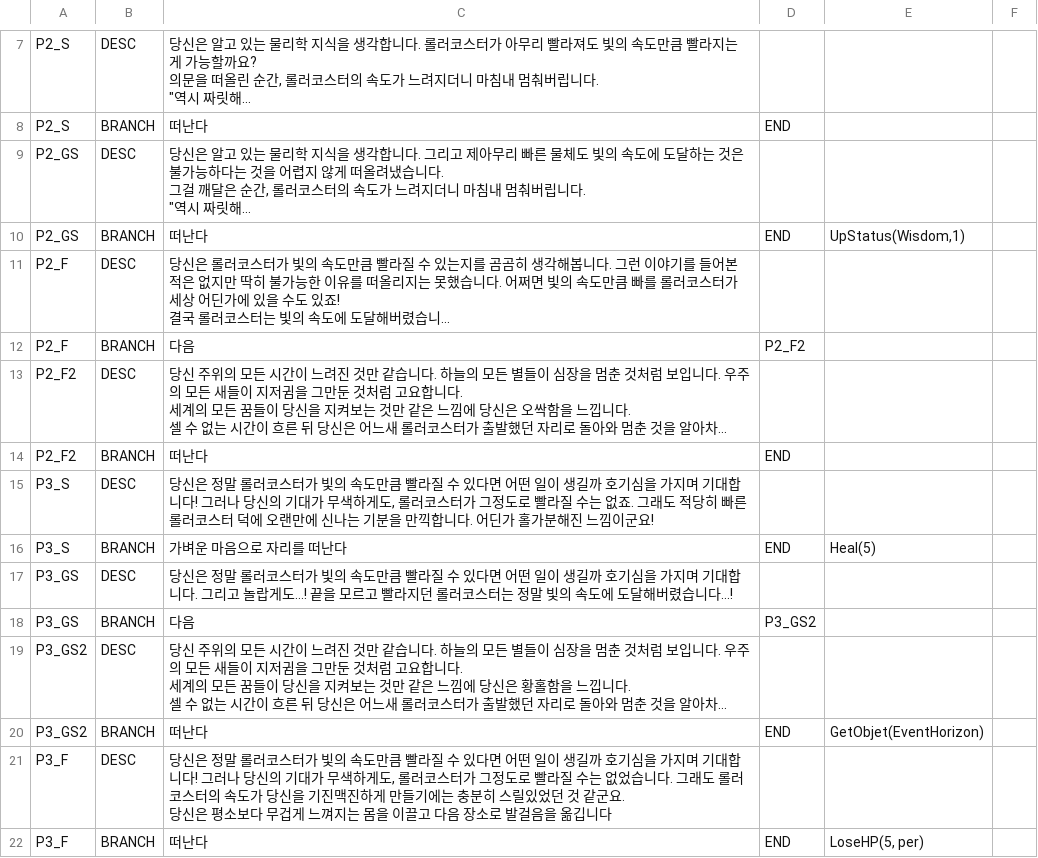
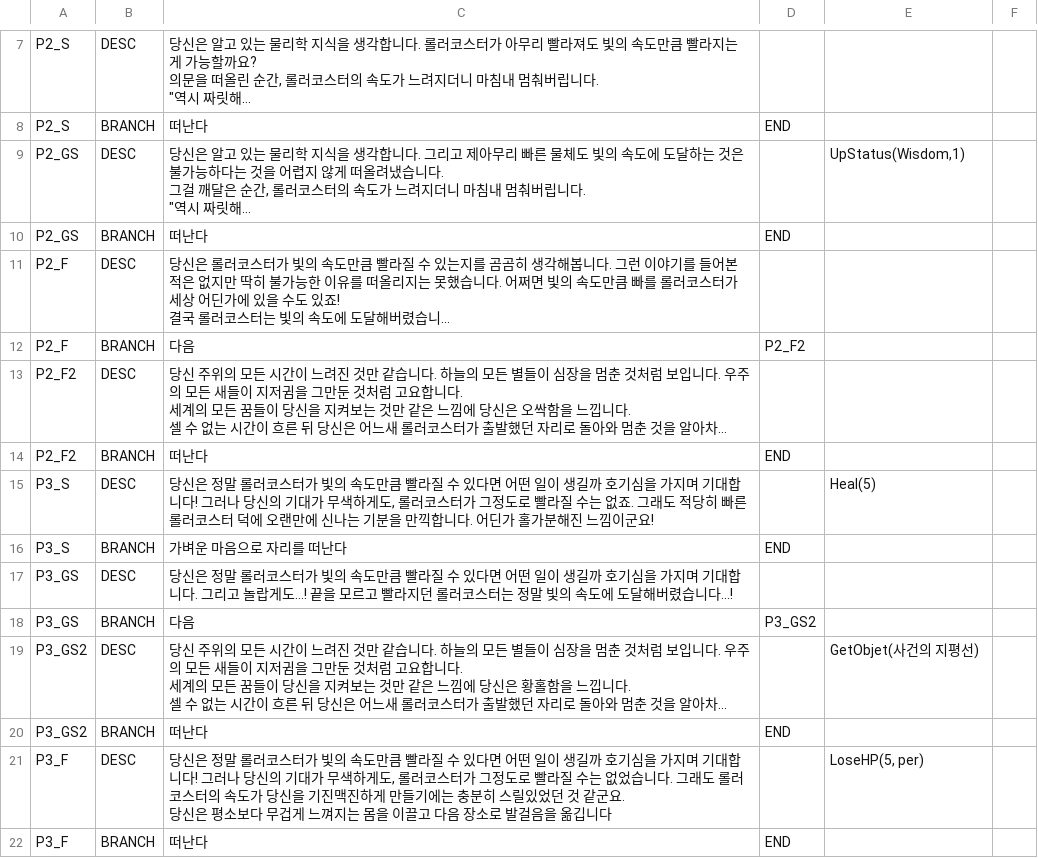
Before and after one commit to SYlareneg/DreamTrain, a CSV file: Assets/Resources/Encounters/Lightspeed_Roller.csv, drawn as a sheet; only a part is shown, gaps mark what is left out; long unchanged cells end in …; the diff names each change by its address in the sheet, - before the commit and + after, or states it on an @@ line.

```diff
--- a/Assets/Resources/Encounters/Lightspeed_Roller.csv
+++ b/Assets/Resources/Encounters/Lightspeed_Roller.csv
-E9: (empty)
+E9: UpStatus(Wisdom,1)
-E10: UpStatus(Wisdom,1)
+E10: (empty)
-E15: (empty)
+E15: Heal(5)
-E16: Heal(5)
+E16: (empty)
-E19: (empty)
+E19: GetObjet(사건의 지평선)
-E20: GetObjet(EventHorizon)
+E20: (empty)
-E21: (empty)
+E21: LoseHP(5, per)
-E22: LoseHP(5, per)
+E22: (empty)
```
Also changed, not shown: Assets/Resources/Encounters/Hurray_at_Viking.csv, Assets/Resources/Encounters/Pick_up_Junk.csv, 13 other files.
